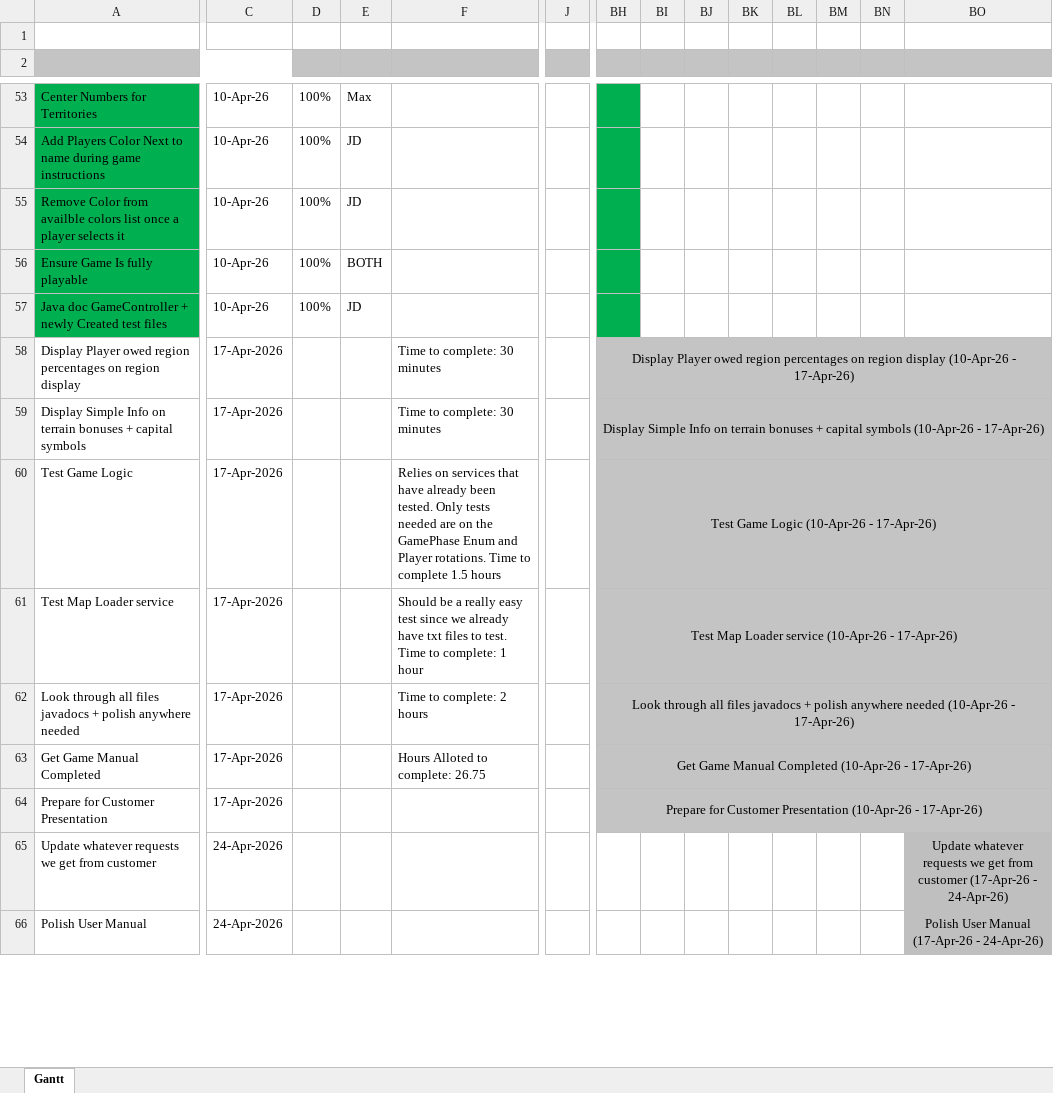
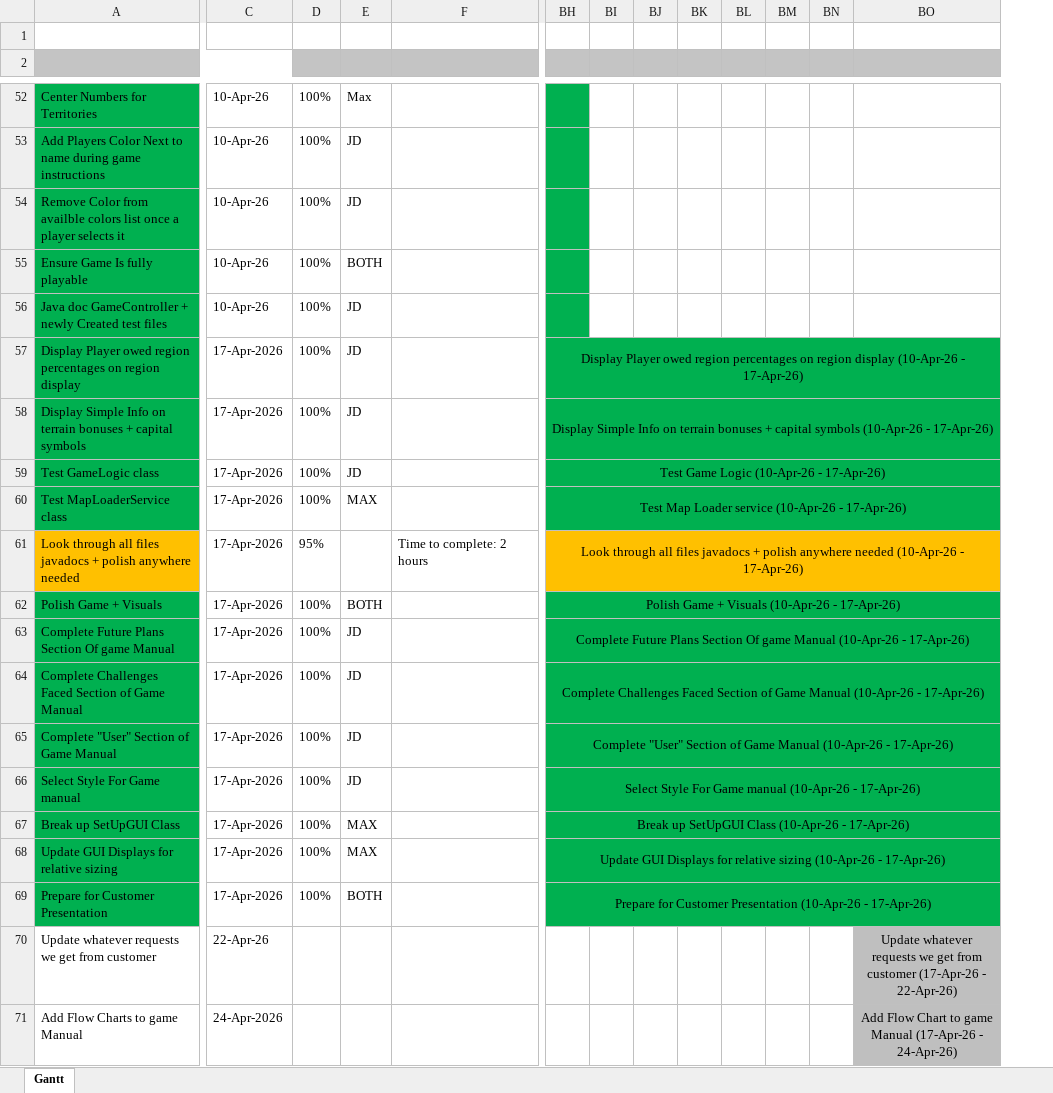
Before and after one commit to jdreighard9226/BattleNations, an Excel workbook: Documentation/GanntChart/BattleNationsGanntChart.xlsx, sheet Gantt, drawn as a sheet; only a part is shown, gaps mark what is left out; values as stored, in another font and other column widths than the file's, no borders; removed rows and columns are numbered as before the commit, all else as after; rows hold the shown columns only; the diff covers the shown part only; the diff names each change by its address in the sheet, - before the commit and + after, or states it on an @@ line.

Commit message:
weekly gannt chart update

```diff
--- a/Documentation/GanntChart/BattleNationsGanntChart.xlsx (sheet Gantt)
+++ b/Documentation/GanntChart/BattleNationsGanntChart.xlsx (sheet Gantt)
@@ column J hidden, empty @@
-A57:A60 fill: none
+A57:A60 fill: #00B050
-D57:D60: (empty)
+D57:D60: 100%
-E57:E59: (empty)
+E57:E59: JD
-F57:F58: Time to complete: 30 minutes
+F57:F58: (empty)
-BH57:BO60 fill: #C4C4C4
+BH57:BO60 fill: #00B050
-A59: Test Game Logic
+A59: Test GameLogic class
-F59: Relies on services that have already been tested. Only tests needed are on the GamePhase Enum and Player rotations. Time to complete 1.5 hours
+F59: (empty)
-A60: Test Map Loader service
+A60: Test MapLoaderService class
-E60: (empty)
+E60: MAX
-F60: Should be a really easy test since we already have txt files to test. Time to complete: 1 hour
+F60: (empty)
-A61 fill: none
+A61 fill: #FFC000
-D61: (empty)
+D61: 95%
-BH61:BO61 fill: #C4C4C4
+BH61:BO61 fill: #FFC000
-row 63: Get Game Manual Completed | 17-Apr-2026 |  |  | Hours Alloted to complete: 26.75 |  | Get Game Manual Completed (10-Apr-26 - 17-Apr-26)
+row 62: Polish Game + Visuals | 17-Apr-2026 | 100% | BOTH |  | Polish Game + Visuals (10-Apr-26 - 17-Apr-26)
+row 63: Complete Future Plans Section Of game Manual | 17-Apr-2026 | 100% | JD |  | Complete Future Plans Section Of game Manual (10-Apr-26 - 17-Apr-26)
+row 64: Complete Challenges Faced Section of Game Manual | 17-Apr-2026 | 100% | JD |  | Complete Challenges Faced Section of Game Manual (10-Apr-26 - 17-Apr-26)
+row 65: Complete "User" Section of Game Manual | 17-Apr-2026 | 100% | JD |  | Complete "User" Section of Game Manual (10-Apr-26 - 17-Apr-26)
+row 66: Select Style For Game manual | 17-Apr-2026 | 100% | JD |  | Select Style For Game manual (10-Apr-26 - 17-Apr-26)
+row 67: Break up SetUpGUI Class | 17-Apr-2026 | 100% | MAX |  | Break up SetUpGUI Class (10-Apr-26 - 17-Apr-26)
+row 68: Update GUI Displays for relative sizing | 17-Apr-2026 | 100% | MAX |  | Update GUI Displays for relative sizing (10-Apr-26 - 17-Apr-26)
-A69 fill: none
+A69 fill: #00B050
-D69: (empty)
+D69: 100%
-E69: (empty)
+E69: BOTH
-BH69:BO69 fill: #C4C4C4
+BH69:BO69 fill: #00B050
-C70: 24-Apr-2026
+C70: 22-Apr-26
-BO70: …(17-Apr-26 - 24-Apr-26)
+BO70: …(17-Apr-26 - 22-Apr-26)
-BO65:BU65 merged
+BO70:BS70 merged
-A71: Polish User Manual
+A71: Add Flow Charts to game Manual
-BO71: Polish User Manual (17-Apr-26…
+BO71: Add Flow Chart to game Manual (17-Apr-26…
```
Also changed, not shown: 6 added rows, 1 removed row, 7 edited cells and cell formats elsewhere in this sheet.
